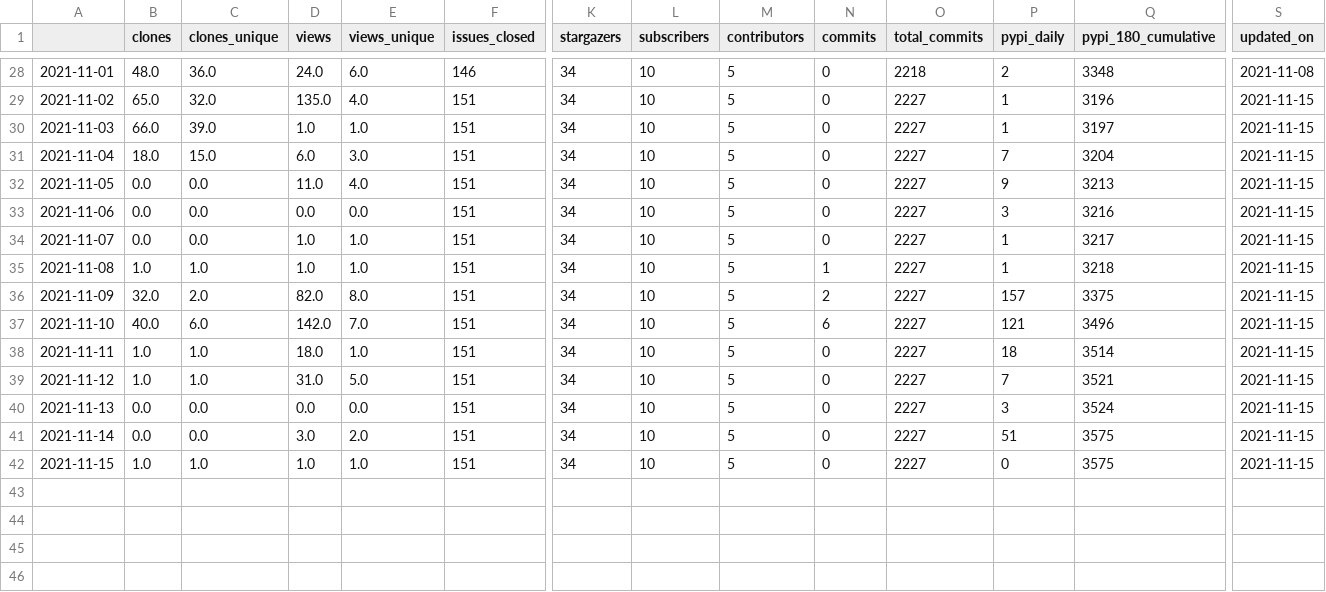
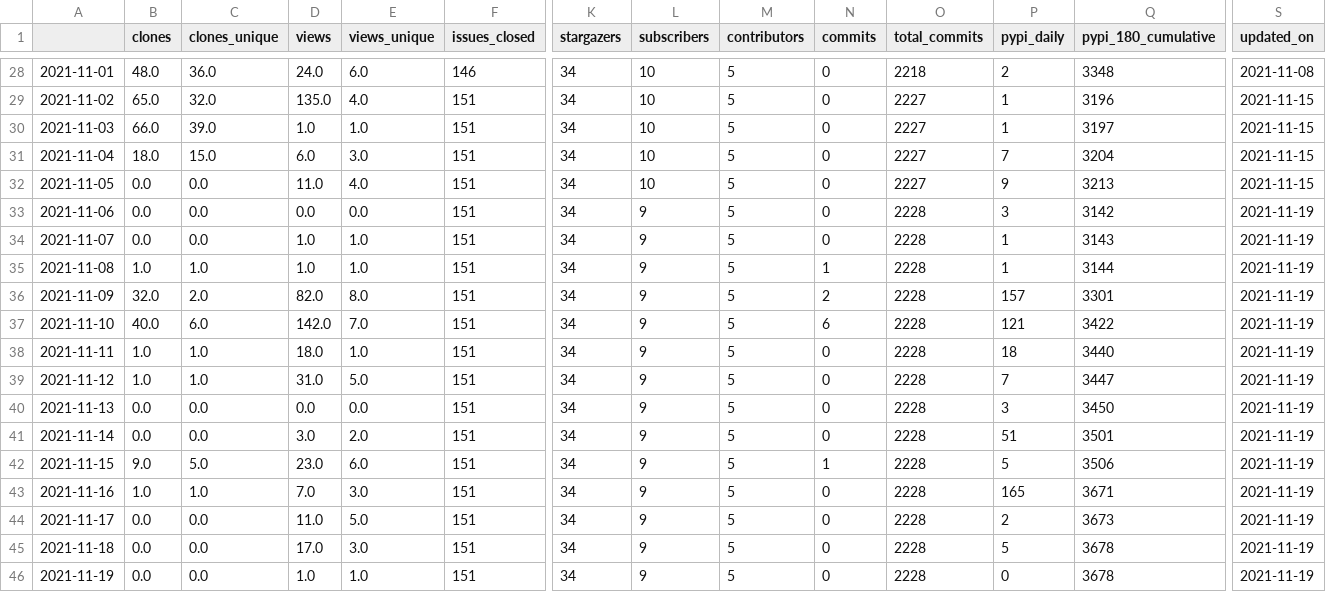
Before and after one commit to NREL/osos, a CSV file: data/rev.csv, drawn as a sheet; only a part is shown, gaps mark what is left out; rows hold the shown columns only; the diff names each change by its address in the sheet, - before the commit and + after, or states it on an @@ line.

Commit message:
update osos data

```diff
--- a/data/rev.csv
+++ b/data/rev.csv
-L33:L42 (subscribers): 10
+L33:L42 (subscribers): 9
-O33:O42 (total_commits): 2227
+O33:O42 (total_commits): 2228
-Q33 (pypi_180_cumulative): 3216
+Q33 (pypi_180_cumulative): 3142
-S33:S42 (updated_on): 2021-11-15
+S33:S42 (updated_on): 2021-11-19
-Q34 (pypi_180_cumulative): 3217
+Q34 (pypi_180_cumulative): 3143
-Q35 (pypi_180_cumulative): 3218
+Q35 (pypi_180_cumulative): 3144
-Q36 (pypi_180_cumulative): 3375
+Q36 (pypi_180_cumulative): 3301
-Q37 (pypi_180_cumulative): 3496
+Q37 (pypi_180_cumulative): 3422
-Q38 (pypi_180_cumulative): 3514
+Q38 (pypi_180_cumulative): 3440
-Q39 (pypi_180_cumulative): 3521
+Q39 (pypi_180_cumulative): 3447
-Q40 (pypi_180_cumulative): 3524
+Q40 (pypi_180_cumulative): 3450
-Q41 (pypi_180_cumulative): 3575
+Q41 (pypi_180_cumulative): 3501
-B42 (clones): 1.0
+B42 (clones): 9.0
-C42 (clones_unique): 1.0
+C42 (clones_unique): 5.0
-D42 (views): 1.0
+D42 (views): 23.0
-E42 (views_unique): 1.0
+E42 (views_unique): 6.0
-N42 (commits): 0
+N42 (commits): 1
-P42 (pypi_daily): 0
+P42 (pypi_daily): 5
-Q42 (pypi_180_cumulative): 3575
+Q42 (pypi_180_cumulative): 3506
+row 43: 2021-11-16 | 1.0 | 1.0 | 7.0 | 3.0 | 151 | 34 | 9 | 5 | 0 | 2228 | 165 | 3671 | 2021-11-19
+row 44: 2021-11-17 | 0.0 | 0.0 | 11.0 | 5.0 | 151 | 34 | 9 | 5 | 0 | 2228 | 2 | 3673 | 2021-11-19
+row 45: 2021-11-18 | 0.0 | 0.0 | 17.0 | 3.0 | 151 | 34 | 9 | 5 | 0 | 2228 | 5 | 3678 | 2021-11-19
+row 46: 2021-11-19 | 0.0 | 0.0 | 1.0 | 1.0 | 151 | 34 | 9 | 5 | 0 | 2228 | 0 | 3678 | 2021-11-19
```
Also changed, not shown: data/nrwal.csv, data/osos.csv, 8 other files.
